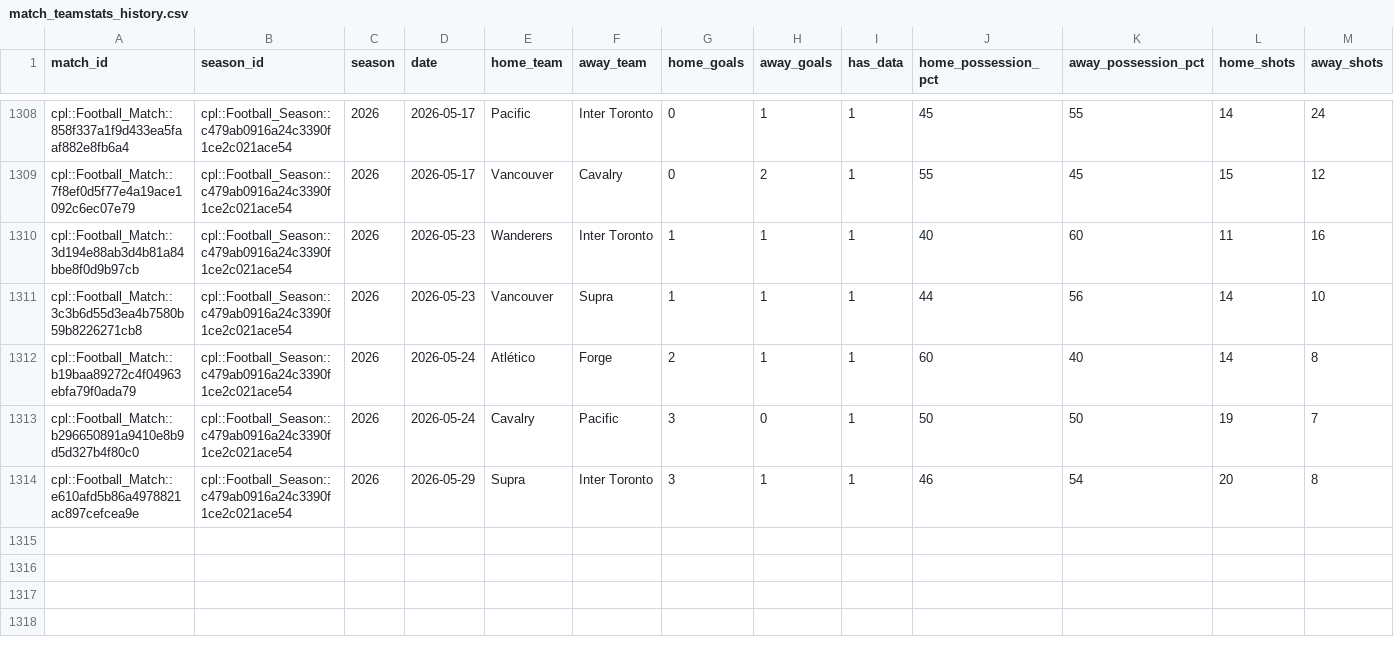
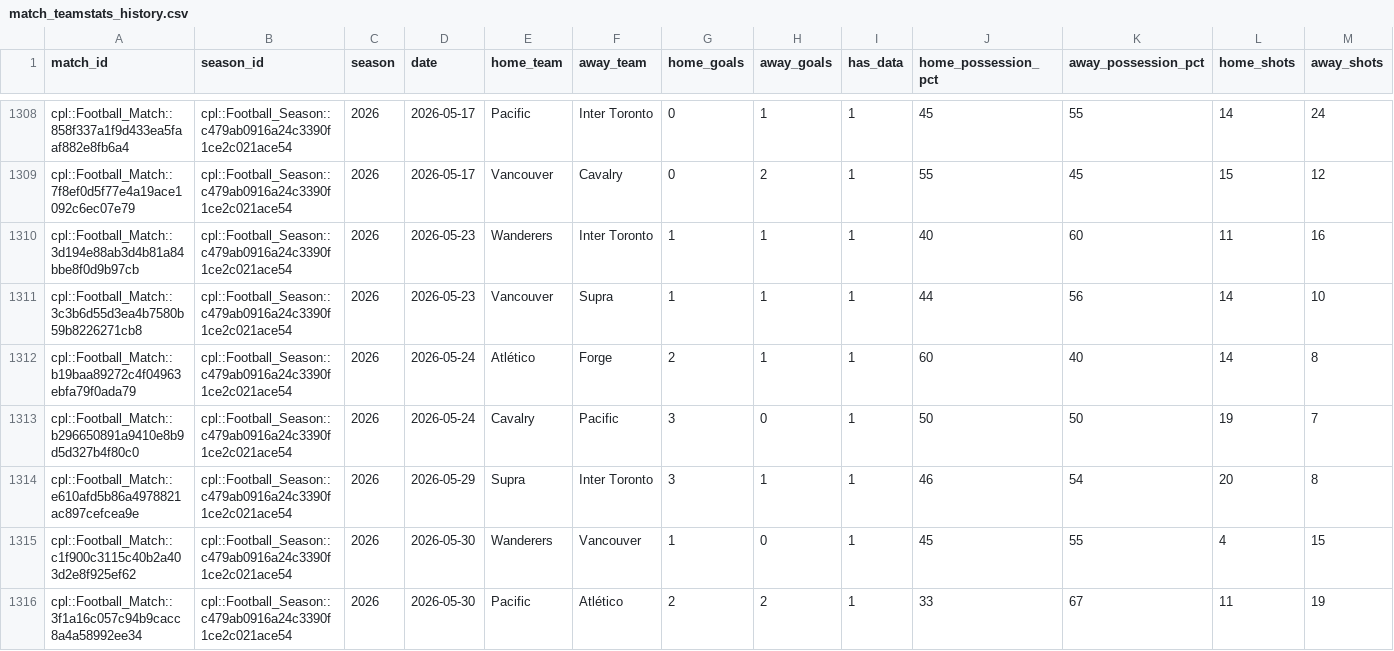
Before and after one commit to GoCeylan/canpl-analytics, a CSV file: data/matches/match_teamstats_history.csv, drawn as a sheet; only a part is shown, gaps mark what is left out; rows hold the shown columns only; the diff names each change by its address in the sheet, - before the commit and + after, or states it on an @@ line.

```diff
--- a/data/matches/match_teamstats_history.csv
+++ b/data/matches/match_teamstats_history.csv
+row 1315: cpl::Football_Match::c1f900c3115c40b2a403d2e8f925ef62 | cpl::Football_Season::c479ab0916a24c3390f1ce2c021ace54 | 2026 | 2026-05-30 | Wanderers | Vancouver | 1 | 0 | 1 | 45 | 55 | 4 | 15
+row 1316: cpl::Football_Match::3f1a16c057c94b9cacc8a4a58992ee34 | cpl::Football_Season::c479ab0916a24c3390f1ce2c021ace54 | 2026 | 2026-05-30 | Pacific | Atlético | 2 | 2 | 1 | 33 | 67 | 11 | 19
```
Also changed, not shown: data/matches/cpl_all.csv, data/matches/cpl_all_with_ids.csv, 1 other file.
